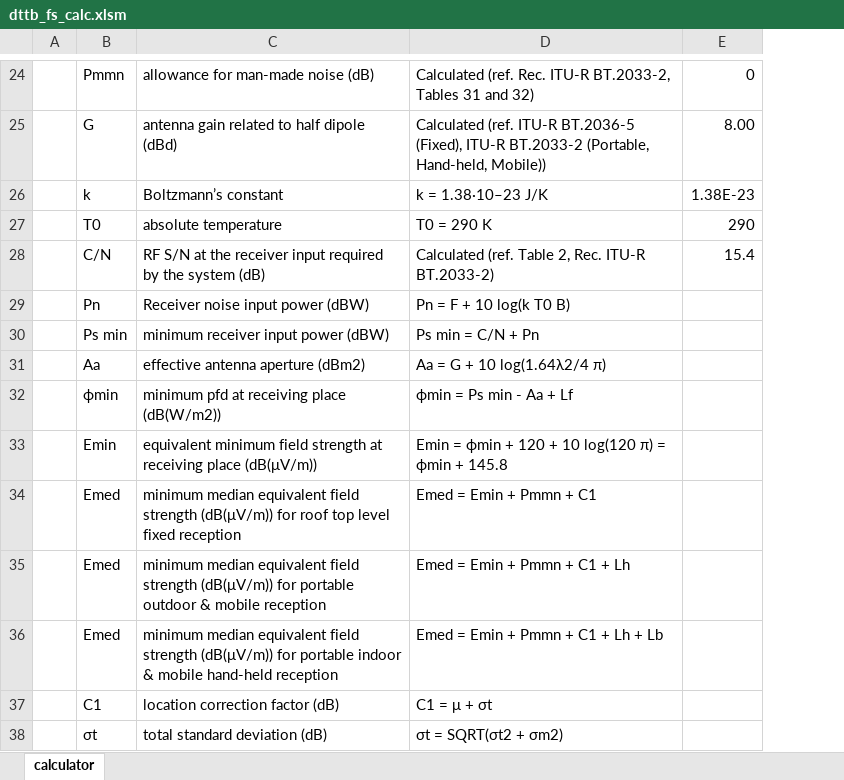
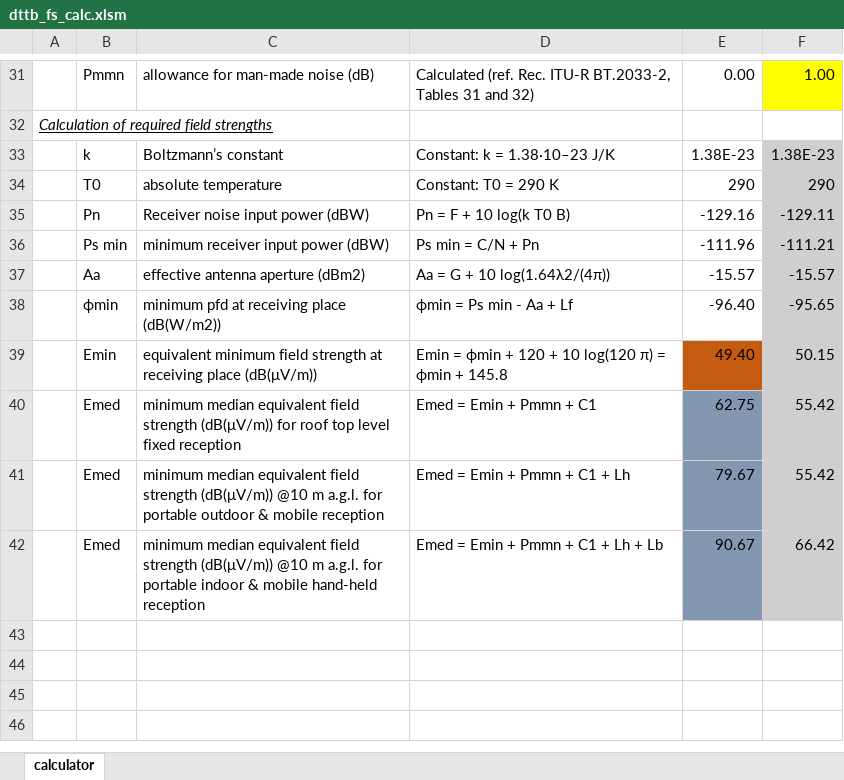
Before and after one commit to murzabaevb/dttb, an Excel workbook: doc/min fs calc/dttb_fs_calc.xlsm, sheet calculator, drawn as a sheet; only a part is shown, gaps mark what is left out; values as stored, in another font and other column widths than the file's, no borders; removed rows and columns are numbered as before the commit, all else as after; the diff covers the shown part only; the diff names each change by its address in the sheet, - before the commit and + after, or states it on an @@ line.

```diff
--- a/doc/min fs calc/dttb_fs_calc.xlsm (sheet calculator)
+++ b/doc/min fs calc/dttb_fs_calc.xlsm (sheet calculator)
-column A, empty
+column A, row 32: Calculation of required field strengths
+column F, rows 31-42: 1.00 |  | 1.38E-23 | 290 | -129.11 | -111.21 | -15.57 | -95.65 | 50.15 | 55.42 | 55.42 | 66.42
-E31: 0
+E31: 0.00
-B32: G
+B32: (empty)
-C32: antenna gain related to half dipole (dBd)
+C32: (empty)
-D32: Calculated (ref. ITU-R BT.2036-5 (Fixed), ITU-R BT.2033-2 (Portable, Hand-held, Mobile))
+D32: (empty)
-E32: 8.00
+E32: (empty)
-D33: k = 1.38∙10–23 J/K
+D33: Constant: k = 1.38∙10–23 J/K
-D34: T0 = 290 K
+D34: Constant: T0 = 290 K
-row 28:  | C/N | RF S/N at the receiver input required by the system (dB) | Calculated (ref. Table 2, Rec. ITU-R BT.2033-2) | 15.4
-E35: (empty)
+E35: -129.16
-E36: (empty)
+E36: -111.96
-D37: Aa = G + 10 log(1.64λ2/4 π)
+D37: Aa = G + 10 log(1.64λ2/(4π))
-E37: (empty)
+E37: -15.57
-E38: (empty)
+E38: -96.40
-E39: (empty)
+E39: 49.40
-E39 fill: none
+E39 fill: #C55A11
-E40: (empty)
+E40: 62.75
-E40:E42 fill: none
+E40:E42 fill: #8497B0
-C41: …strength (dB(μV/m)) for portable…
+C41: …strength (dB(μV/m)) @10 m a.g.l. for portable…
-E41: (empty)
+E41: 79.67
-C42: …strength (dB(μV/m)) for portable…
+C42: …strength (dB(μV/m)) @10 m a.g.l. for portable…
-E42: (empty)
+E42: 90.67
-row 37:  | C1 | location correction factor (dB) | C1 = μ + σt
-row 38:  | σt | total standard deviation (dB) | σt = SQRT(σt2 + σm2)
```
Also changed, not shown: 15 added rows, 3 removed rows, 17 edited cells and cell formats elsewhere in this sheet, 1 other file.
